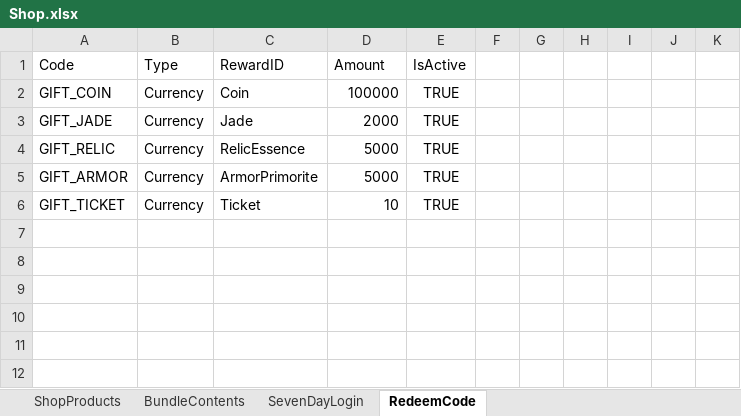
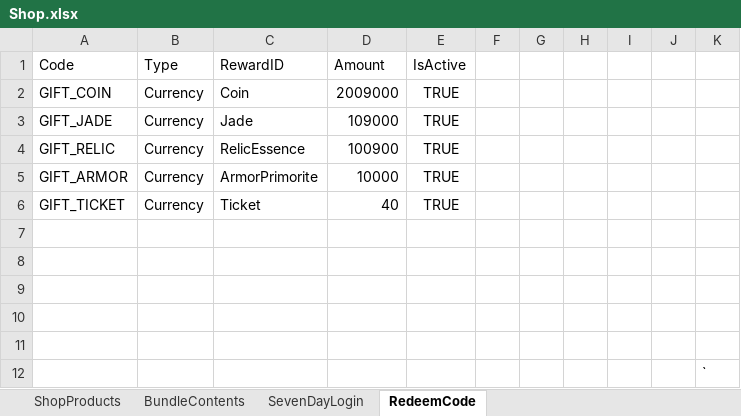
Before and after one commit to NhacPhi/MyTemplate, an Excel workbook: Tool/data/Shop.xlsx, sheet RedeemCode, drawn as a sheet; values as stored, in another font and other column widths than the file's, no borders; the diff names each change by its address in the sheet, - before the commit and + after, or states it on an @@ line.

```diff
--- a/Tool/data/Shop.xlsx (sheet RedeemCode)
+++ b/Tool/data/Shop.xlsx (sheet RedeemCode)
-D2 (Amount): 100000
+D2 (Amount): 2009000
-D3 (Amount): 2000
+D3 (Amount): 109000
-D4 (Amount): 5000
+D4 (Amount): 100900
-D5 (Amount): 5000
+D5 (Amount): 10000
-D6 (Amount): 10
+D6 (Amount): 40
+row 7: (empty)
+row 8: (empty)
+row 9: (empty)
+row 10: (empty)
+row 11: (empty)
+row 12:  |  |  |  |  |  |  |  |  |  | `
```
Also changed, not shown: 11 other files.
